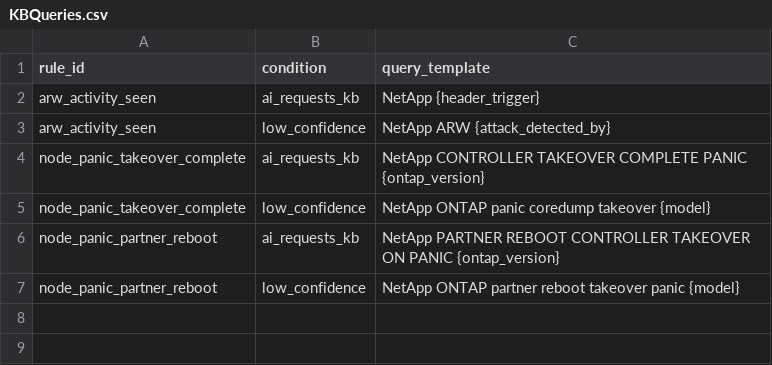
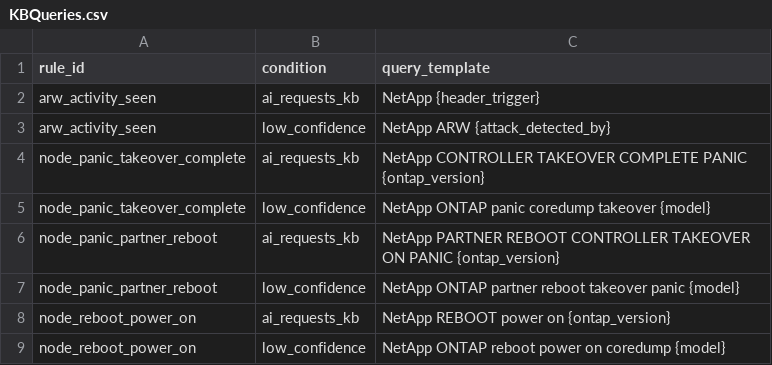
Before and after one commit to thx93116/NetApp_ASUP_AlertCheck, a CSV file: data/rules/KBQueries.csv, drawn as a sheet.

```diff
--- a/data/rules/KBQueries.csv
+++ b/data/rules/KBQueries.csv
@@ -7 +7,3 @@ node_panic_partner_reboot,ai_requests_kb,NetApp PARTNER REBOOT CONTROLLER TAKEOV
 node_panic_partner_reboot,low_confidence,NetApp ONTAP partner reboot takeover panic {model}
+node_reboot_power_on,ai_requests_kb,NetApp REBOOT power on {ontap_version}
+node_reboot_power_on,low_confidence,NetApp ONTAP reboot power on coredump {model}
```
Also changed, not shown: data/rules/EvidenceFiles.csv, data/rules/Rules.csv, 3 other files.
